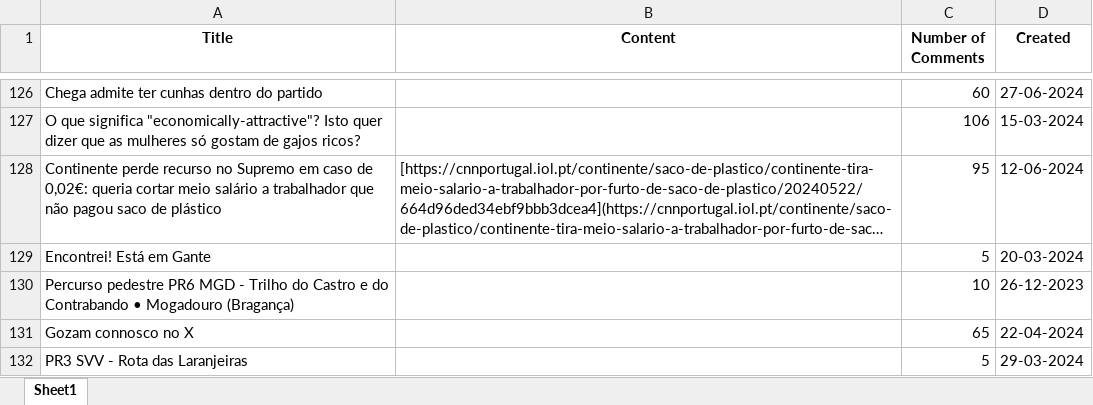
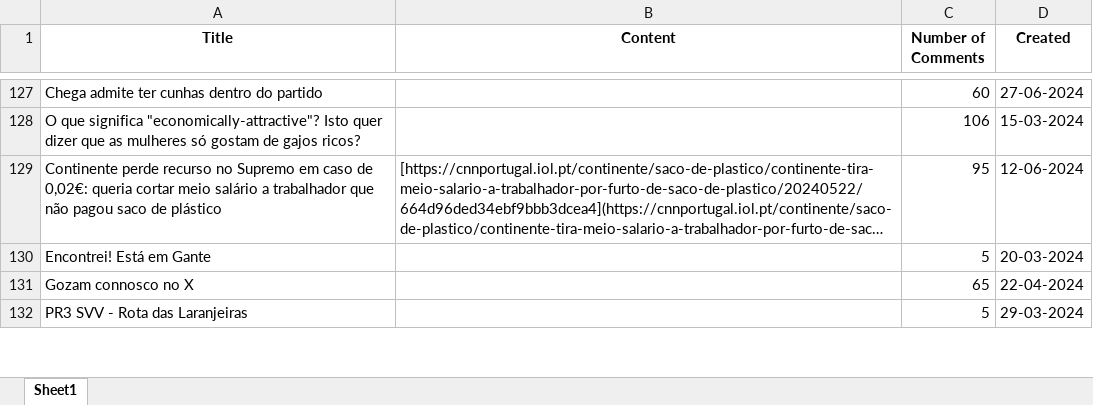
Before and after one commit to makee5/DL_Project, an Excel workbook: reddit.xlsx, sheet Sheet1, drawn as a sheet; only a part is shown, gaps mark what is left out; long unchanged cells end in …; values as stored, in another font and other column widths than the file's, no borders; removed rows and columns are numbered as before the commit, all else as after; the diff covers the shown part only; the diff names each change by its address in the sheet, - before the commit and + after, or states it on an @@ line.

```diff
--- a/reddit.xlsx (sheet Sheet1)
+++ b/reddit.xlsx (sheet Sheet1)
-row 130: Percurso pedestre PR6 MGD - Trilho do Castro e do Contrabando • Mogadouro (Bragança) |  | 10 | 26-12-2023
```
Also changed, not shown: 6 added rows, 5 removed rows, 5 moved rows and 1 edited cell elsewhere in this sheet, 2 other files.
